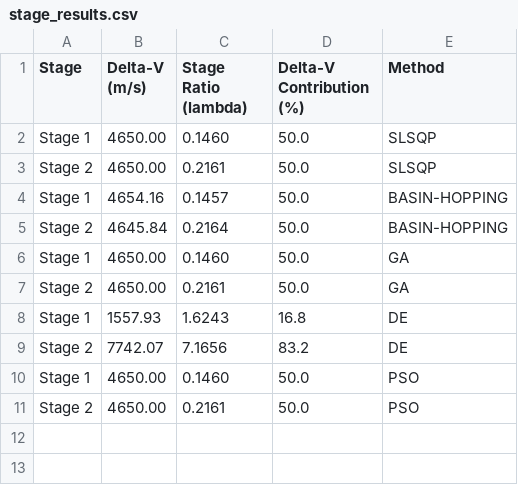
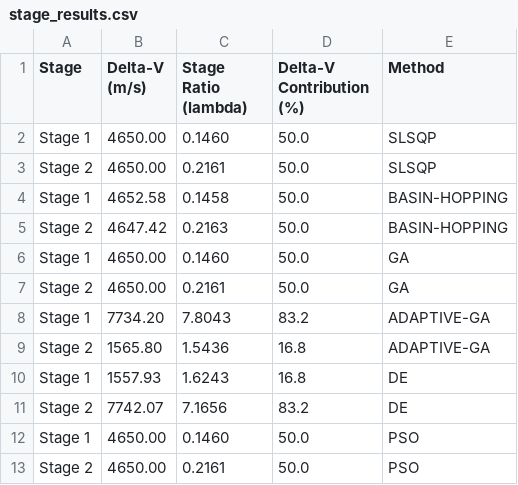
Before and after one commit to vkhansen/Rocket_Propulsion, a CSV file: Stage_Opt/output/stage_results.csv, drawn as a sheet.

```diff
--- a/Stage_Opt/output/stage_results.csv
+++ b/Stage_Opt/output/stage_results.csv
@@ -3,6 +3,8 @@ Stage 1,4650.00,0.1460,50.0,SLSQP
 Stage 2,4650.00,0.2161,50.0,SLSQP
-Stage 1,4654.16,0.1457,50.0,BASIN-HOPPING
-Stage 2,4645.84,0.2164,50.0,BASIN-HOPPING
+Stage 1,4652.58,0.1458,50.0,BASIN-HOPPING
+Stage 2,4647.42,0.2163,50.0,BASIN-HOPPING
 Stage 1,4650.00,0.1460,50.0,GA
 Stage 2,4650.00,0.2161,50.0,GA
+Stage 1,7734.20,7.8043,83.2,ADAPTIVE-GA
+Stage 2,1565.80,1.5436,16.8,ADAPTIVE-GA
 Stage 1,1557.93,1.6243,16.8,DE
```
Also changed, not shown: 8 other files.
